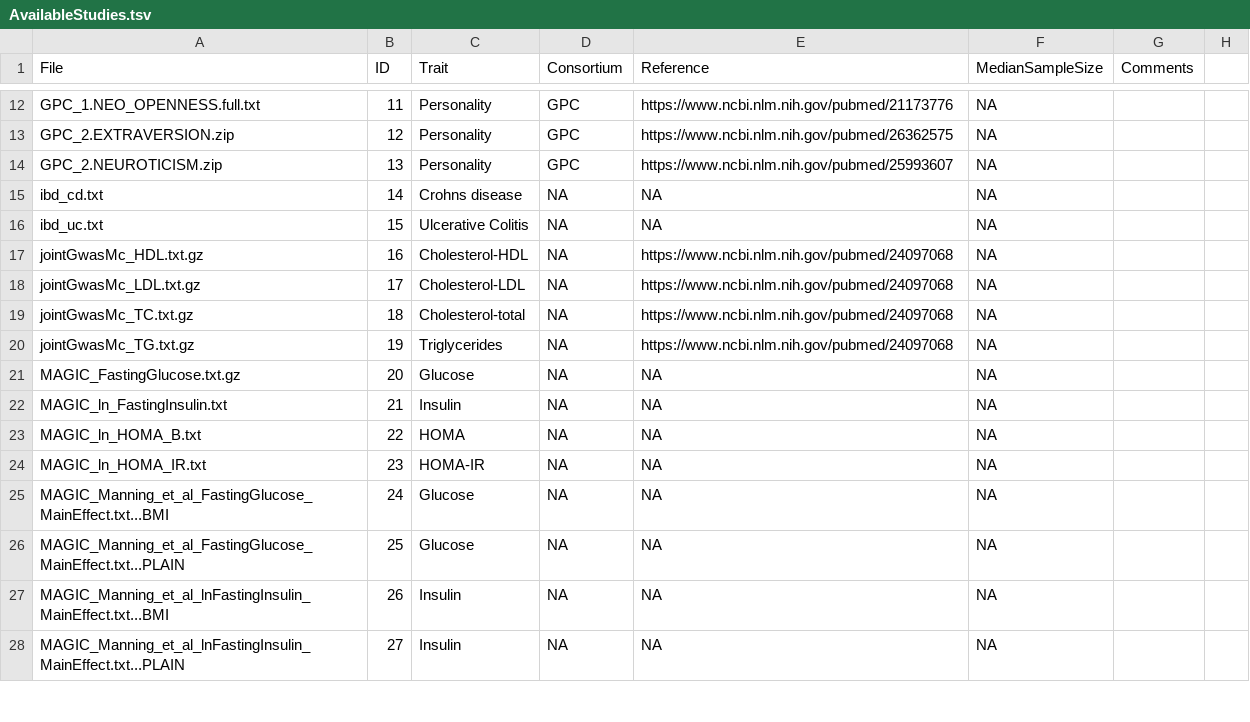
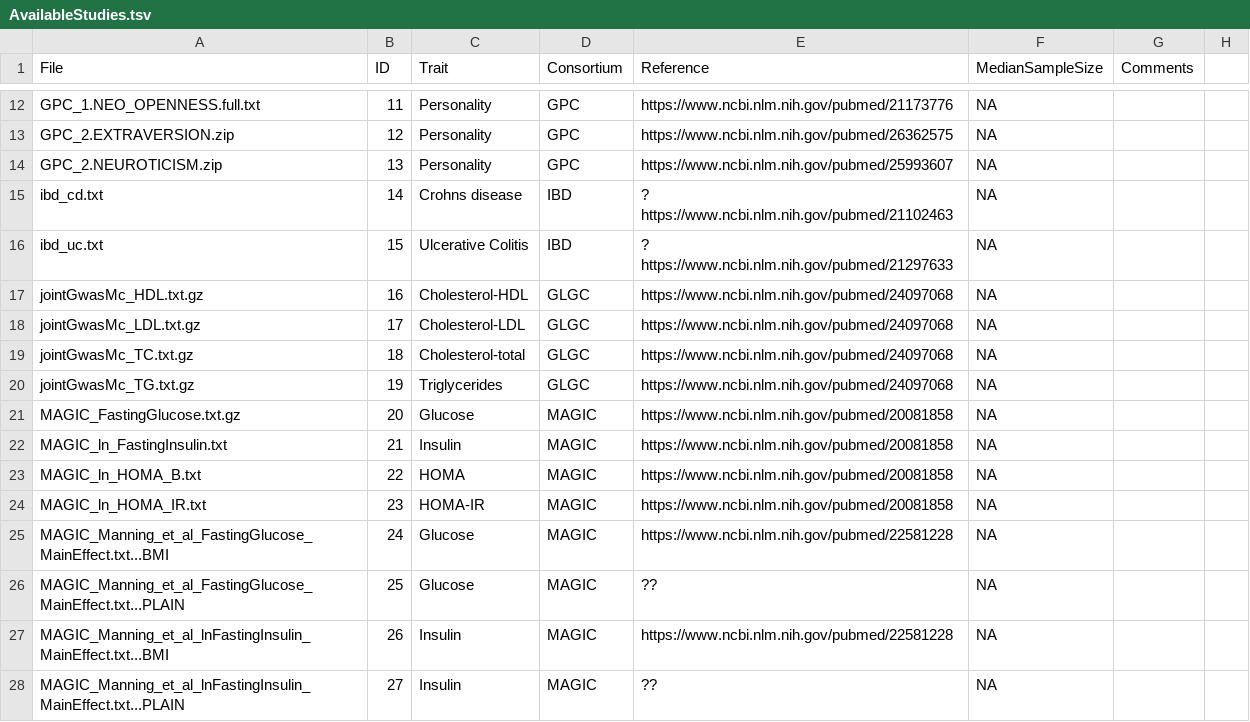
Before and after one commit to n-mounier/bGWAS, a TSV file: inst/Data/AvailableStudies.tsv, drawn as a sheet; only a part is shown, gaps mark what is left out; the diff covers the shown part only.

Commit message:
Update file info

```diff
--- a/inst/Data/AvailableStudies.tsv
+++ b/inst/Data/AvailableStudies.tsv
@@ -14,15 +14,15 @@ GPC_2.EXTRAVERSION.zip	12	Personality	GPC	https://www.ncbi.nlm.nih.gov/pubmed/26
 GPC_2.NEUROTICISM.zip	13	Personality	GPC	https://www.ncbi.nlm.nih.gov/pubmed/25993607	NA		
-ibd_cd.txt	14	Crohns disease	NA	NA	NA		
-ibd_uc.txt	15	Ulcerative Colitis	NA	NA	NA		
-jointGwasMc_HDL.txt.gz	16	Cholesterol-HDL	NA	https://www.ncbi.nlm.nih.gov/pubmed/24097068	NA		
-jointGwasMc_LDL.txt.gz	17	Cholesterol-LDL	NA	https://www.ncbi.nlm.nih.gov/pubmed/24097068	NA		
-jointGwasMc_TC.txt.gz	18	Cholesterol-total	NA	https://www.ncbi.nlm.nih.gov/pubmed/24097068	NA		
-jointGwasMc_TG.txt.gz	19	Triglycerides	NA	https://www.ncbi.nlm.nih.gov/pubmed/24097068	NA		
-MAGIC_FastingGlucose.txt.gz	20	Glucose	NA	NA	NA		
-MAGIC_ln_FastingInsulin.txt	21	Insulin	NA	NA	NA		
-MAGIC_ln_HOMA_B.txt	22	HOMA	NA	NA	NA		
-MAGIC_ln_HOMA_IR.txt	23	HOMA-IR	NA	NA	NA		
-MAGIC_Manning_et_al_FastingGlucose_MainEffect.txt...BMI	24	Glucose	NA	NA	NA		
-MAGIC_Manning_et_al_FastingGlucose_MainEffect.txt...PLAIN	25	Glucose	NA	NA	NA		
-MAGIC_Manning_et_al_lnFastingInsulin_MainEffect.txt...BMI	26	Insulin	NA	NA	NA		
-MAGIC_Manning_et_al_lnFastingInsulin_MainEffect.txt...PLAIN	27	Insulin	NA	NA	NA		
+ibd_cd.txt	14	Crohns disease	IBD	? https://www.ncbi.nlm.nih.gov/pubmed/21102463	NA		
+ibd_uc.txt	15	Ulcerative Colitis	IBD	? https://www.ncbi.nlm.nih.gov/pubmed/21297633	NA		
+jointGwasMc_HDL.txt.gz	16	Cholesterol-HDL	GLGC	https://www.ncbi.nlm.nih.gov/pubmed/24097068	NA		
+jointGwasMc_LDL.txt.gz	17	Cholesterol-LDL	GLGC	https://www.ncbi.nlm.nih.gov/pubmed/24097068	NA		
+jointGwasMc_TC.txt.gz	18	Cholesterol-total	GLGC	https://www.ncbi.nlm.nih.gov/pubmed/24097068	NA		
+jointGwasMc_TG.txt.gz	19	Triglycerides	GLGC	https://www.ncbi.nlm.nih.gov/pubmed/24097068	NA		
+MAGIC_FastingGlucose.txt.gz	20	Glucose	MAGIC	https://www.ncbi.nlm.nih.gov/pubmed/20081858	NA		
+MAGIC_ln_FastingInsulin.txt	21	Insulin	MAGIC	https://www.ncbi.nlm.nih.gov/pubmed/20081858	NA		
+MAGIC_ln_HOMA_B.txt	22	HOMA	MAGIC	https://www.ncbi.nlm.nih.gov/pubmed/20081858	NA		
+MAGIC_ln_HOMA_IR.txt	23	HOMA-IR	MAGIC	https://www.ncbi.nlm.nih.gov/pubmed/20081858	NA		
+MAGIC_Manning_et_al_FastingGlucose_MainEffect.txt...BMI	24	Glucose	MAGIC	https://www.ncbi.nlm.nih.gov/pubmed/22581228	NA		
+MAGIC_Manning_et_al_FastingGlucose_MainEffect.txt...PLAIN	25	Glucose	MAGIC	??	NA		
+MAGIC_Manning_et_al_lnFastingInsulin_MainEffect.txt...BMI	26	Insulin	MAGIC	https://www.ncbi.nlm.nih.gov/pubmed/22581228	NA		
+MAGIC_Manning_et_al_lnFastingInsulin_MainEffect.txt...PLAIN	27	Insulin	MAGIC	??	NA		
```
Also changed, not shown: 78 edited cells elsewhere in this file.
